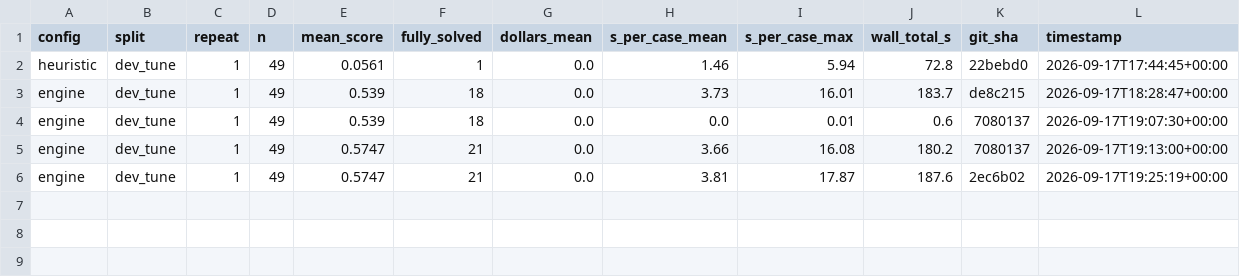
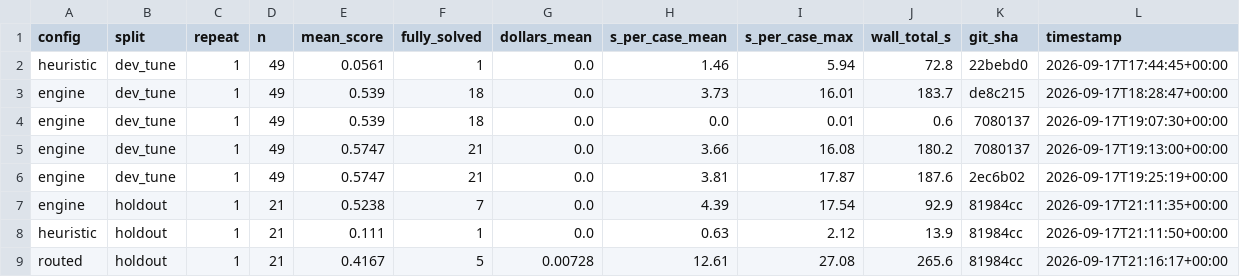
Before and after one commit to alaramartin/mantisgridhacks, a CSV file: eval/results/runs.csv, drawn as a sheet; the diff names each change by its address in the sheet, - before the commit and + after, or states it on an @@ line.

```diff
--- a/eval/results/runs.csv
+++ b/eval/results/runs.csv
+row 7: engine | holdout | 1 | 21 | 0.5238 | 7 | 0.0 | 4.39 | 17.54 | 92.9 | 81984cc | 2026-09-17T21:11:35+00:00
+row 8: heuristic | holdout | 1 | 21 | 0.111 | 1 | 0.0 | 0.63 | 2.12 | 13.9 | 81984cc | 2026-09-17T21:11:50+00:00
+row 9: routed | holdout | 1 | 21 | 0.4167 | 5 | 0.00728 | 12.61 | 27.08 | 265.6 | 81984cc | 2026-09-17T21:16:17+00:00
```
Also changed, not shown: eval/results/per_case.csv.
